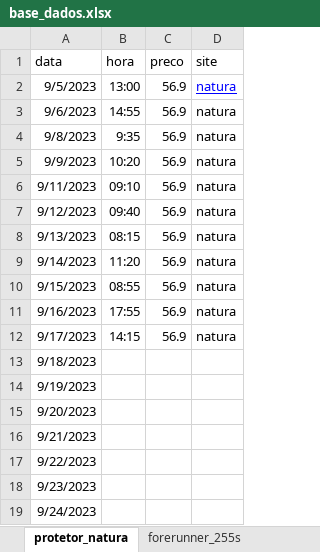
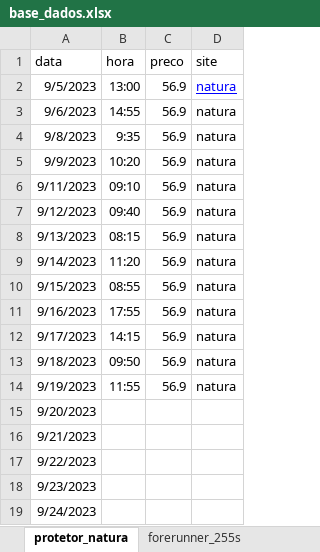
Before and after one commit to leticiafaria7/monitoramento-precos, an Excel workbook: assets/base_dados.xlsx, sheet protetor_natura, drawn as a sheet; values as stored, in another font and other column widths than the file's, no borders; charts and pictures not drawn; the diff names each change by its address in the sheet, - before the commit and + after, or states it on an @@ line.

```diff
--- a/assets/base_dados.xlsx (sheet protetor_natura)
+++ b/assets/base_dados.xlsx (sheet protetor_natura)
-B13 (hora): (empty)
+B13 (hora): 09:50
-C13:C14 (preco): (empty)
+C13:C14 (preco): 56.9
-D13:D14 (site): (empty)
+D13:D14 (site): natura
-B14 (hora): (empty)
+B14 (hora): 11:55
```
Also changed, not shown: sheet forerunner_255s, other sheet tabs, charts or pictures, 2 other files.
